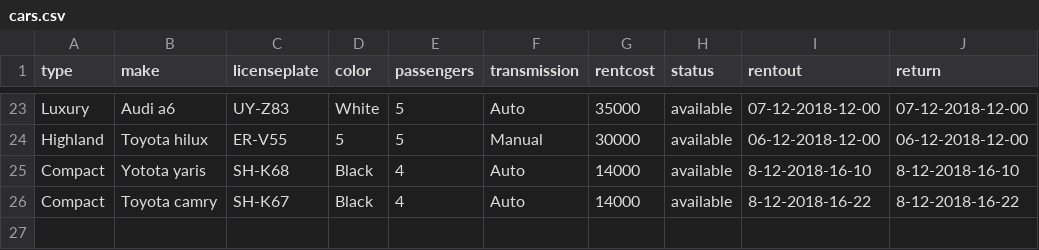
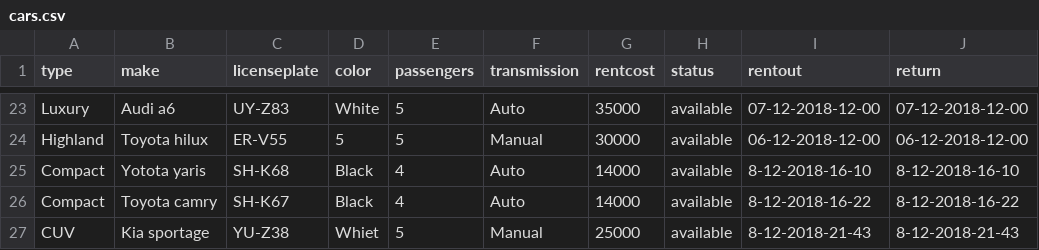
Before and after one commit to FridrikOG/projectpylon, a CSV file: data/cars.csv, drawn as a sheet; only a part is shown, gaps mark what is left out.

```diff
--- a/data/cars.csv
+++ b/data/cars.csv
@@ -26 +26,2 @@ Compact,Yotota yaris,SH-K68,Black,4,Auto,14000,available,8-12-2018-16-10,8-12-20
 Compact,Toyota camry,SH-K67,Black,4,Auto,14000,available,8-12-2018-16-22,8-12-2018-16-22
+CUV,Kia sportage,YU-Z38,Whiet,5,Manual,25000,available,8-12-2018-21-43,8-12-2018-21-43
```
Also changed, not shown: 1 other file.
